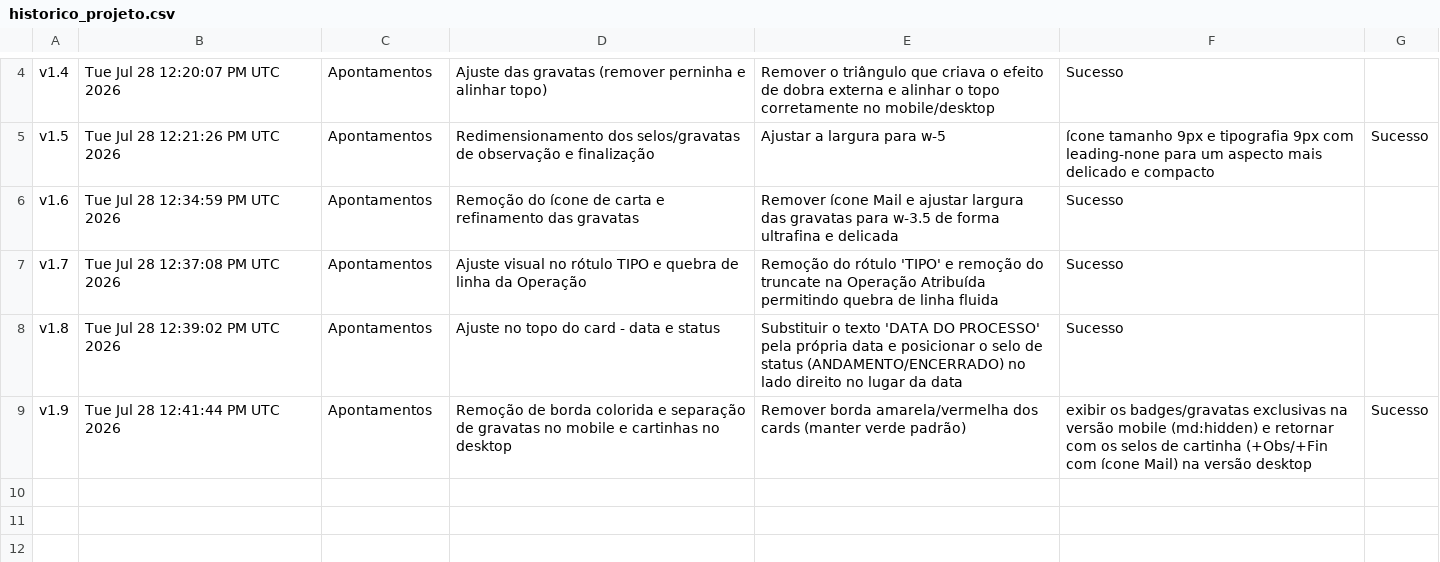
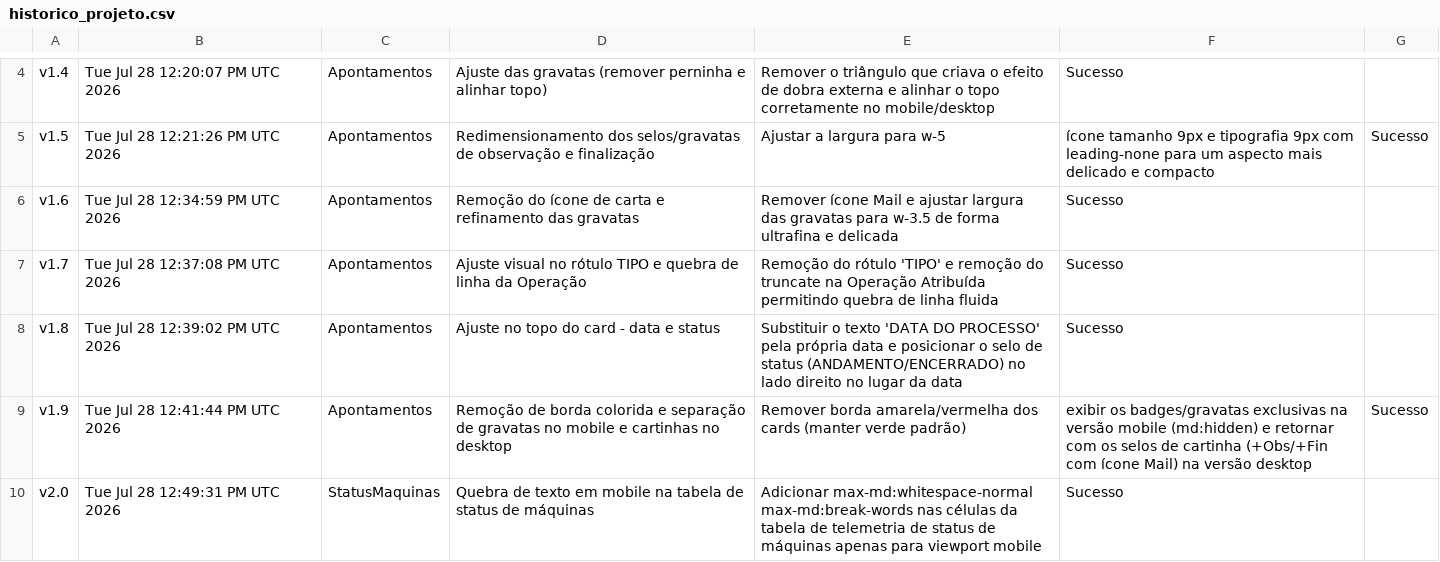
Before and after one commit to tieugecolbolsas/NEWatlasApont, a CSV file: historico_projeto.csv, drawn as a sheet; only a part is shown, gaps mark what is left out.

Commit message:
style(StatusMaquinas): improve table responsiveness
Adjust padding on table headers and update history log to include mobile responsiveness adjustments for the status machines table.

```diff
--- a/historico_projeto.csv
+++ b/historico_projeto.csv
@@ -9 +9,2 @@ v1.8,Tue Jul 28 12:39:02 PM UTC 2026,Apontamentos,Ajuste no topo do card - data
 v1.9,Tue Jul 28 12:41:44 PM UTC 2026,Apontamentos,Remoção de borda colorida e separação de gravatas no mobile e cartinhas no desktop,Remover borda amarela/vermelha dos cards (manter verde padrão), exibir os badges/gravatas exclusivas na versão mobile (md:hidden) e retornar com os selos de cartinha (+Obs/+Fin com ícone Mail) na versão desktop,Sucesso
+v2.0,Tue Jul 28 12:49:31 PM UTC 2026,StatusMaquinas,Quebra de texto em mobile na tabela de status de máquinas,Adicionar max-md:whitespace-normal max-md:break-words nas células da tabela de telemetria de status de máquinas apenas para viewport mobile,Sucesso
```
Also changed, not shown: 1 other file.
